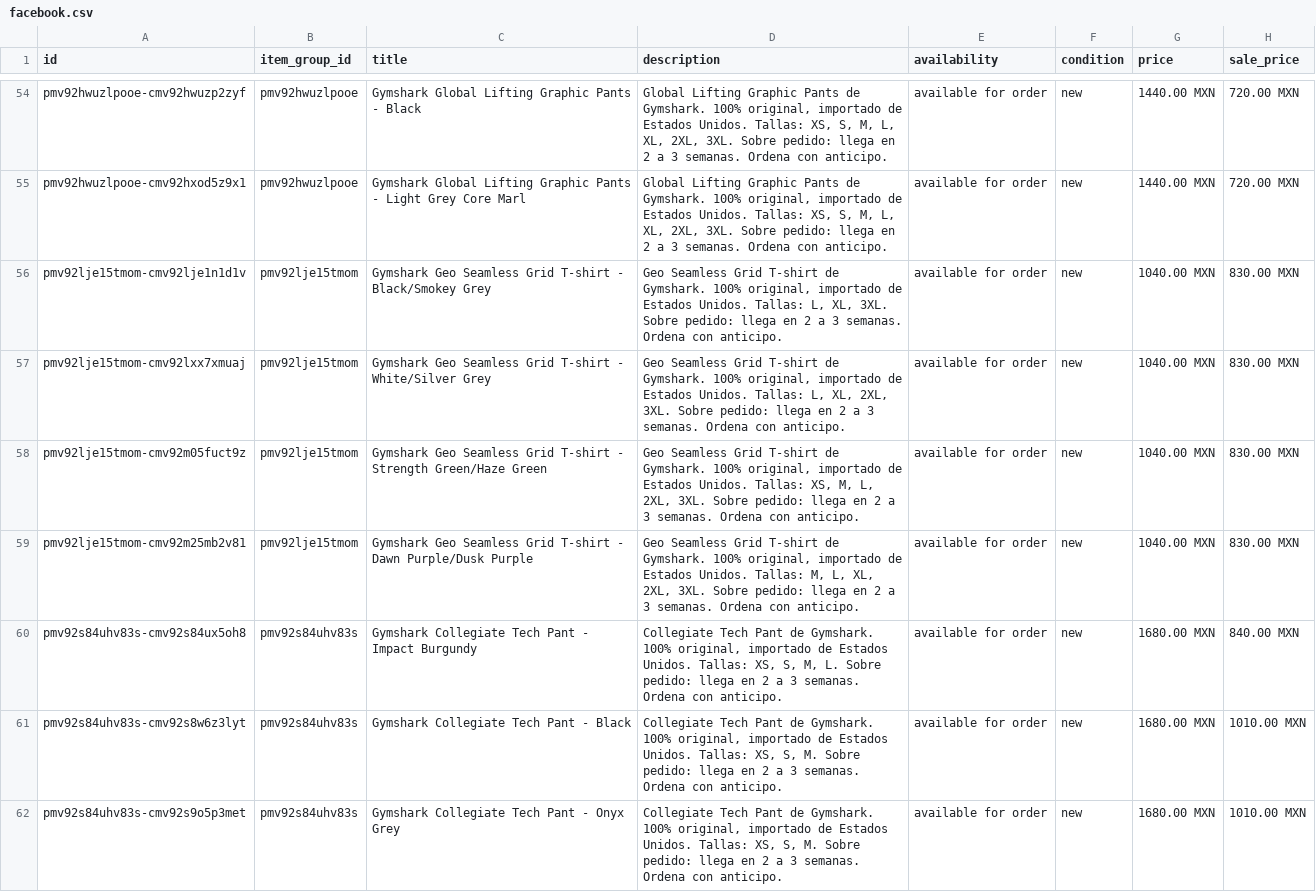
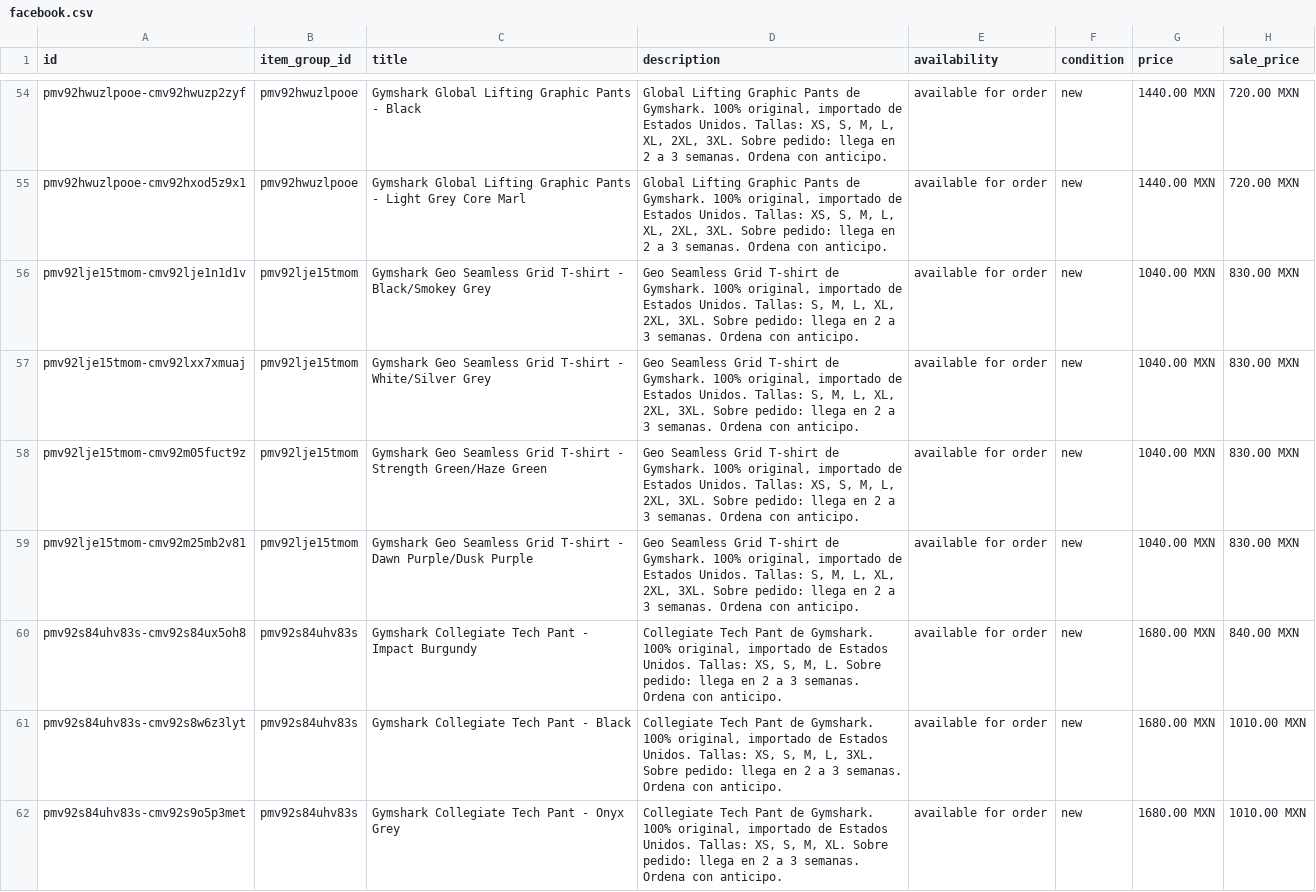
Before and after one commit to FITWEARMX/tienda, a CSV file: facebook.csv, drawn as a sheet; only a part is shown, gaps mark what is left out; the diff covers the shown part only; the diff names each change by its address in the sheet, - before the commit and + after, or states it on an @@ line.

```diff
--- a/facebook.csv
+++ b/facebook.csv
-D56 (description): …Unidos. Tallas: L, XL, 3XL. Sobre…
+D56 (description): …Unidos. Tallas: S, M, L, XL, 2XL, 3XL. Sobre…
-D57 (description): …Unidos. Tallas: L, XL,…
+D57 (description): …Unidos. Tallas: S, M, L, XL,…
-D58 (description): …Tallas: XS, M, L,…
+D58 (description): …Tallas: XS, S, M, L,…
-D59 (description): …Unidos. Tallas: M, L,…
+D59 (description): …Unidos. Tallas: S, M, L,…
-D61 (description): …XS, S, M. Sobre pedido:…
+D61 (description): …XS, S, M, L, 3XL. Sobre pedido:…
-D62 (description): …XS, S, M. Sobre pedido:…
+D62 (description): …XS, S, M, XL. Sobre pedido:…
```
Also changed, not shown: 1 added row, 1 removed row and 70 edited cells elsewhere in this file, 1 other file.
